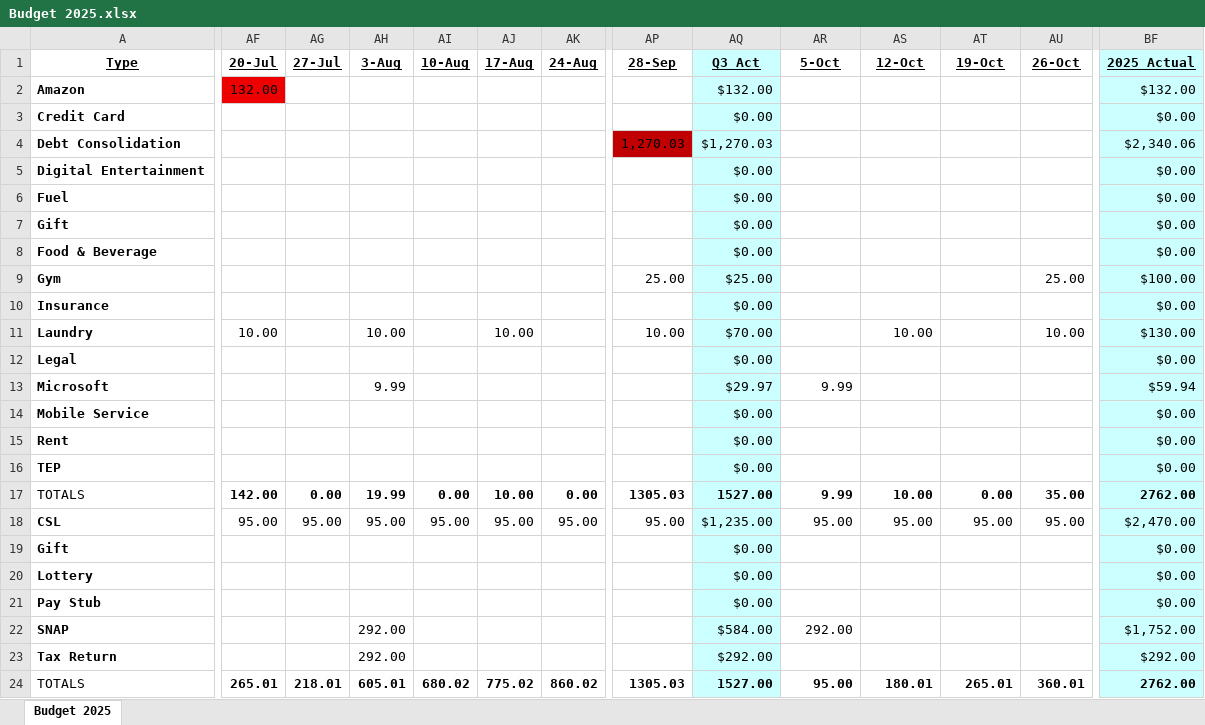
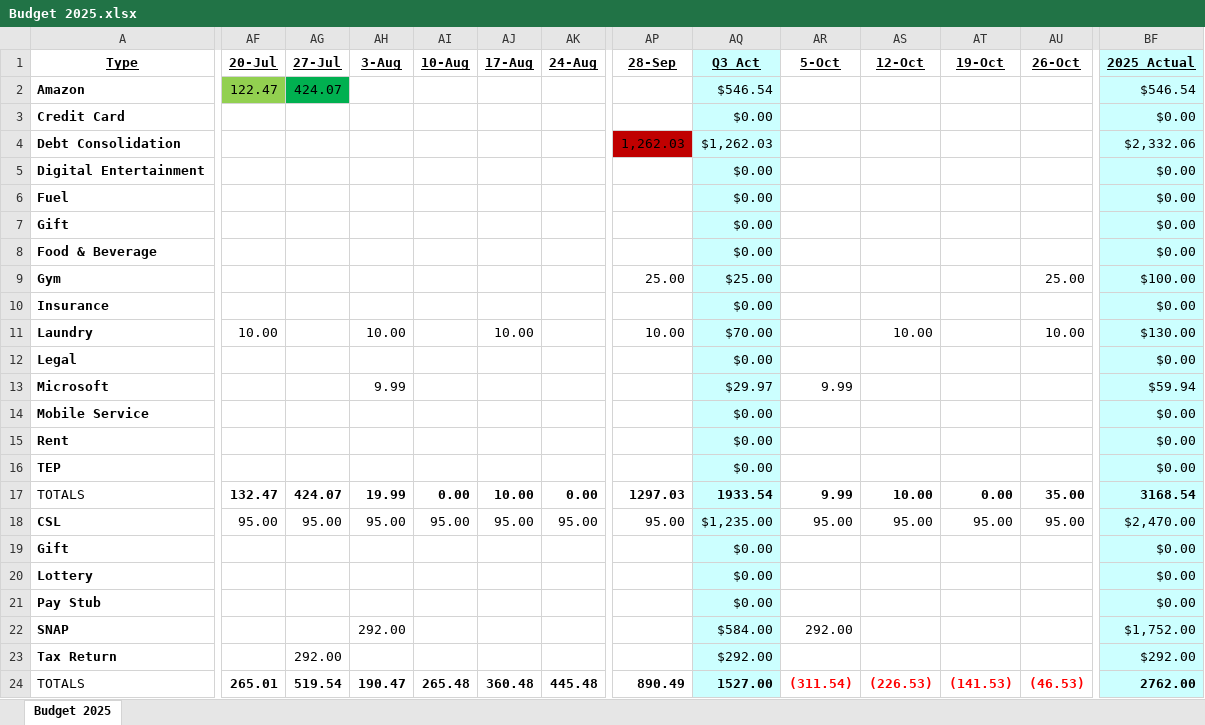
Before and after one commit to johnbodhi/budget, an Excel workbook: Budget 2025.xlsx, sheet Budget 2025, drawn as a sheet; only a part is shown, gaps mark what is left out; values as stored, in another font and other column widths than the file's, no borders; the diff covers the shown part only; the diff names each change by its address in the sheet, - before the commit and + after, or states it on an @@ line.

Commit message:
Update

```diff
--- a/Budget 2025.xlsx (sheet Budget 2025)
+++ b/Budget 2025.xlsx (sheet Budget 2025)
-AF2 (20-Jul): 132.00
+AF2 (20-Jul): 122.47
-AF2 fill: #EE0000
+AF2 fill: #92D050
-AG2 (27-Jul): (empty)
+AG2 (27-Jul): 424.07
-AG2 fill: none
+AG2 fill: #00B050
-AQ2 (Q3 Act): $132.00
+AQ2 (Q3 Act): $546.54
-BF2 (2025 Actual): $132.00
+BF2 (2025 Actual): $546.54
-AP4 (28-Sep): 1,270.03
+AP4 (28-Sep): 1,262.03
-AQ4 (Q3 Act): $1,270.03
+AQ4 (Q3 Act): $1,262.03
-BF4 (2025 Actual): $2,340.06
+BF4 (2025 Actual): $2,332.06
-AF17 (20-Jul): 142.00
+AF17 (20-Jul): 132.47
-AG17 (27-Jul): 0.00
+AG17 (27-Jul): 424.07
-AP17 (28-Sep): 1305.03
+AP17 (28-Sep): 1297.03
-AQ17 (Q3 Act): 1527.00
+AQ17 (Q3 Act): 1933.54
-BF17 (2025 Actual): 2762.00
+BF17 (2025 Actual): 3168.54
-AG23 (27-Jul): (empty)
+AG23 (27-Jul): 292.00
-AH23 (3-Aug): 292.00
+AH23 (3-Aug): (empty)
-AG24 (27-Jul): 218.01
+AG24 (27-Jul): 519.54
-AH24 (3-Aug): 605.01
+AH24 (3-Aug): 190.47
-AI24 (10-Aug): 680.02
+AI24 (10-Aug): 265.48
-AJ24 (17-Aug): 775.02
+AJ24 (17-Aug): 360.48
-AK24 (24-Aug): 860.02
+AK24 (24-Aug): 445.48
-AP24 (28-Sep): 1305.03
+AP24 (28-Sep): 890.49
-AR24 (5-Oct): 95.00
+AR24 (5-Oct): (311.54)
-AR24:AU24 text colour: black
+AR24:AU24 text colour: #FF0000
-AS24 (12-Oct): 180.01
+AS24 (12-Oct): (226.53)
-AT24 (19-Oct): 265.01
+AT24 (19-Oct): (141.53)
-AU24 (26-Oct): 360.01
+AU24 (26-Oct): (46.53)
```
Also changed, not shown: 40 edited cells and cell formats elsewhere in this sheet.
